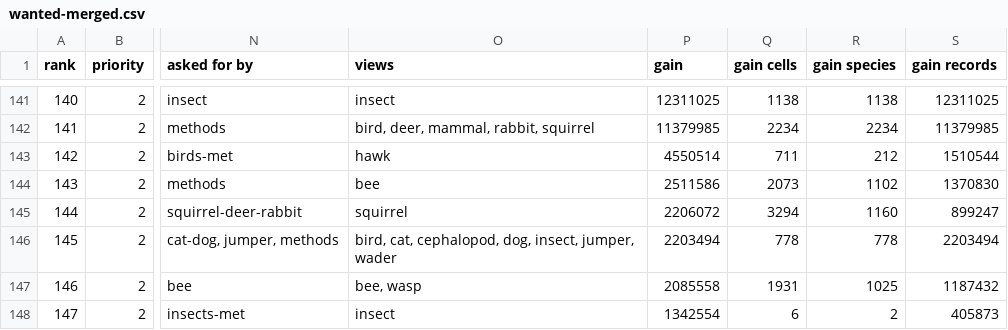
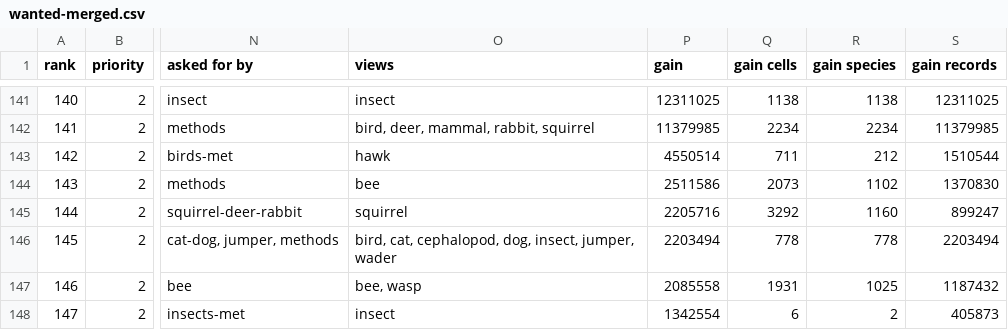
Before and after one commit to jampotful/seen-back, a CSV file: docs/views/wanted-merged.csv, drawn as a sheet; only a part is shown, gaps mark what is left out; the diff covers the shown part only; the diff names each change by its address in the sheet, - before the commit and + after, or states it on an @@ line.

```diff
--- a/docs/views/wanted-merged.csv
+++ b/docs/views/wanted-merged.csv
-P145 (gain): 2206072
+P145 (gain): 2205716
-Q145 (gain cells): 3294
+Q145 (gain cells): 3292
```
Also changed, not shown: 32 edited cells elsewhere in this file, 6 other files.
